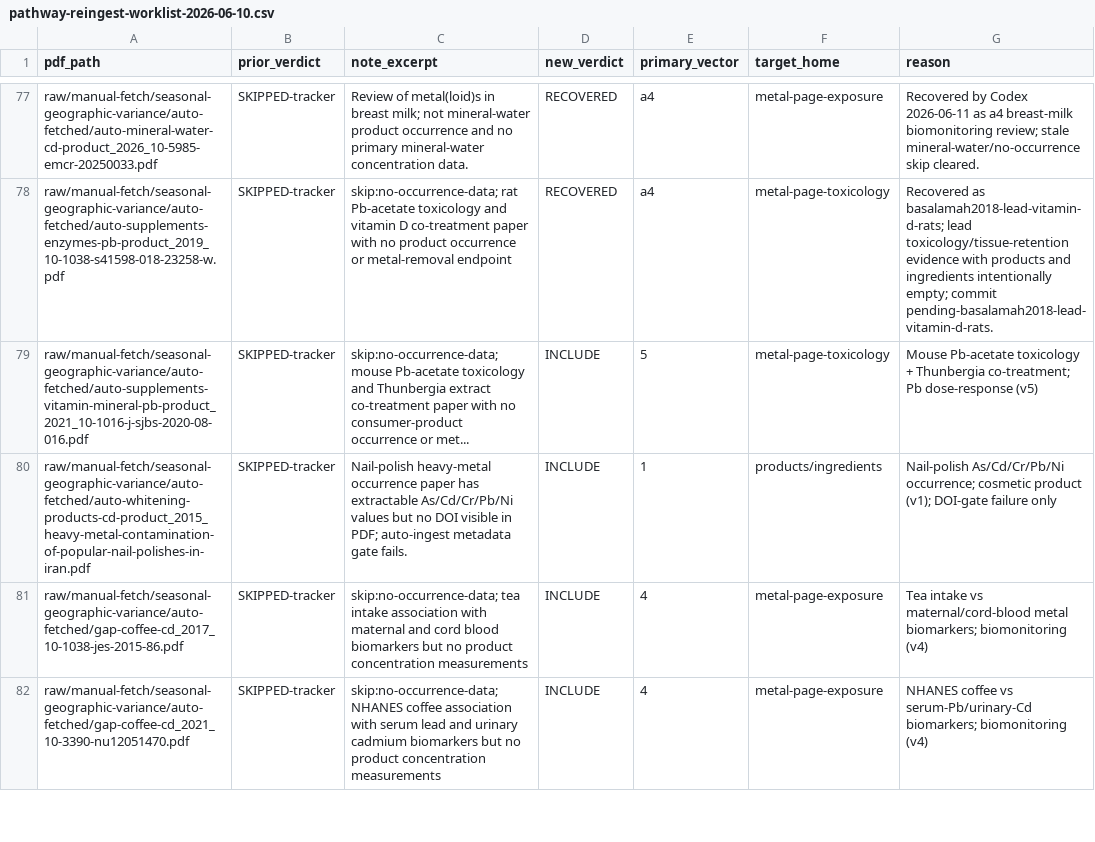
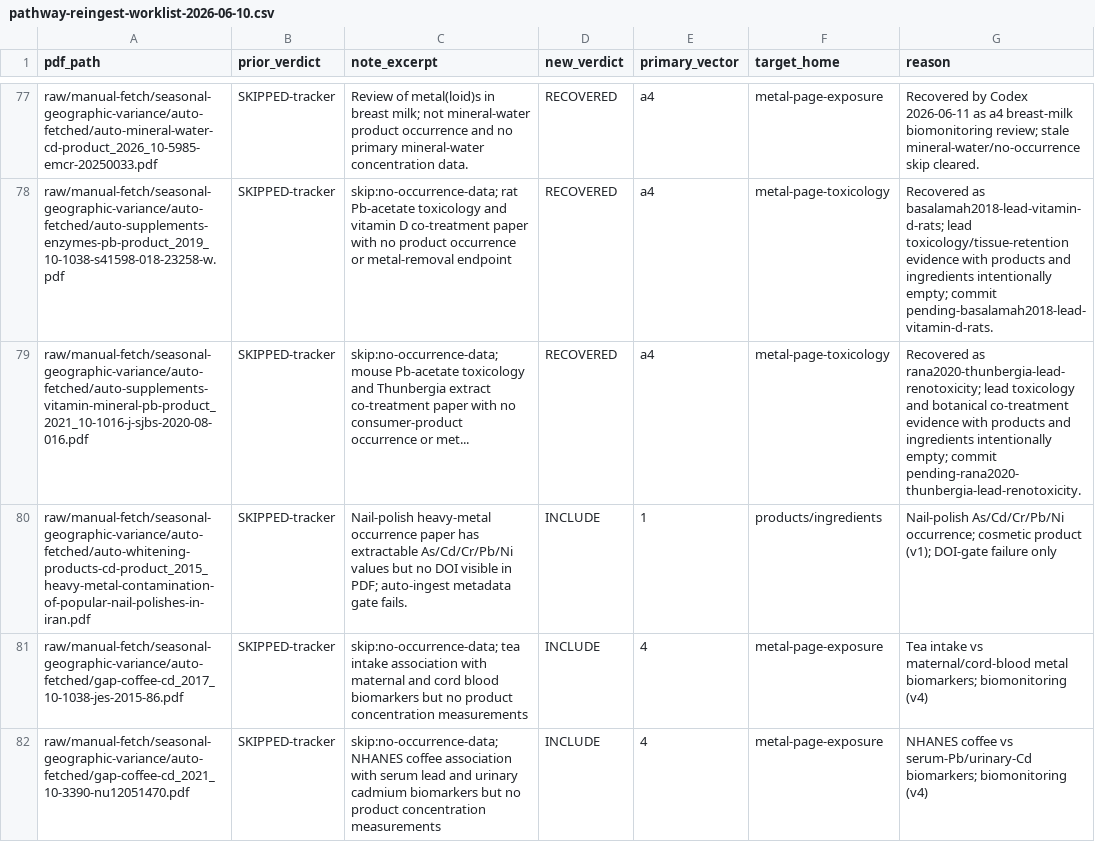
Before and after one commit to paleofoundation/heavymetalindex, a CSV file: data/evidence/autonomy/pathway-reingest-worklist-2026-06-10.csv, drawn as a sheet; only a part is shown, gaps mark what is left out.

```diff
--- a/data/evidence/autonomy/pathway-reingest-worklist-2026-06-10.csv
+++ b/data/evidence/autonomy/pathway-reingest-worklist-2026-06-10.csv
@@ -78,3 +78,3 @@ raw/manual-fetch/seasonal-geographic-variance/auto-fetched/auto-mineral-water-cd
 raw/manual-fetch/seasonal-geographic-variance/auto-fetched/auto-supplements-enzymes-pb-product_2019_10-1038-s41598-018-23258-w.pdf,SKIPPED-tracker,skip:no-occurrence-data; rat Pb-acetate toxicology and vitamin D co-treatment paper with no product occurrence or metal-removal endpoint,RECOVERED,a4,metal-page-toxicology,Recovered as basalamah2018-lead-vitamin-d-rats; lead toxicology/tissue-retention evidence with products and ingredients intentionally empty; commit pending-basalamah2018-lead-vitamin-d-rats.
-raw/manual-fetch/seasonal-geographic-variance/auto-fetched/auto-supplements-vitamin-mineral-pb-product_2021_10-1016-j-sjbs-2020-08-016.pdf,SKIPPED-tracker,skip:no-occurrence-data; mouse Pb-acetate toxicology and Thunbergia extract co-treatment paper with no consumer-product occurrence or met...,INCLUDE,5,metal-page-toxicology,Mouse Pb-acetate toxicology + Thunbergia co-treatment; Pb dose-response (v5)
+raw/manual-fetch/seasonal-geographic-variance/auto-fetched/auto-supplements-vitamin-mineral-pb-product_2021_10-1016-j-sjbs-2020-08-016.pdf,SKIPPED-tracker,skip:no-occurrence-data; mouse Pb-acetate toxicology and Thunbergia extract co-treatment paper with no consumer-product occurrence or met...,RECOVERED,a4,metal-page-toxicology,Recovered as rana2020-thunbergia-lead-renotoxicity; lead toxicology and botanical co-treatment evidence with products and ingredients intentionally empty; commit pending-rana2020-thunbergia-lead-renotoxicity.
 raw/manual-fetch/seasonal-geographic-variance/auto-fetched/auto-whitening-products-cd-product_2015_heavy-metal-contamination-of-popular-nail-polishes-in-iran.pdf,SKIPPED-tracker,Nail-polish heavy-metal occurrence paper has extractable As/Cd/Cr/Pb/Ni values but no DOI visible in PDF; auto-ingest metadata gate fails.,INCLUDE,1,products/ingredients,Nail-polish As/Cd/Cr/Pb/Ni occurrence; cosmetic product (v1); DOI-gate failure only
```
Also changed, not shown: data/evidence/audit-queue.csv, data/evidence/wishlist-fetch-audit.csv, 4 other files.
